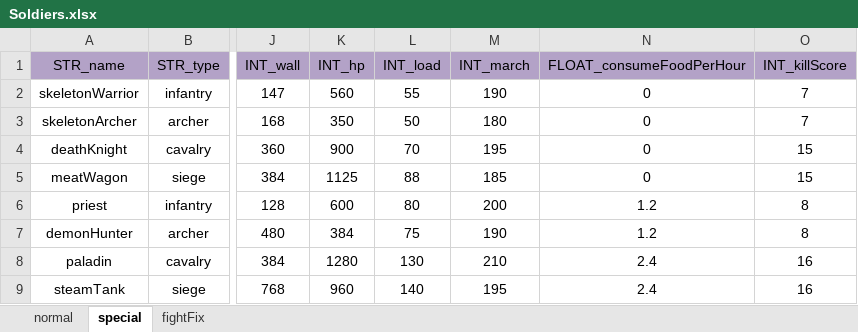
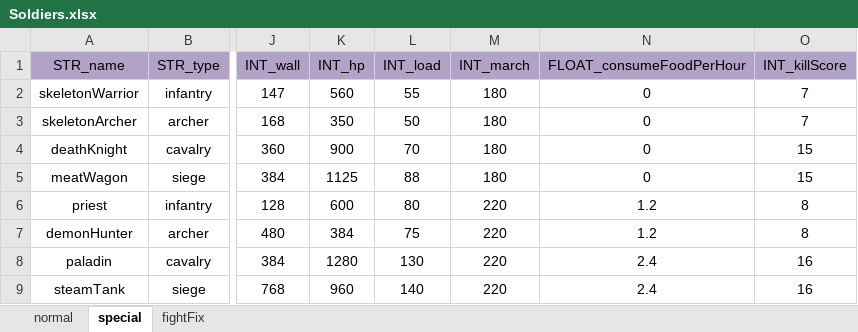
Before and after one commit to ModunZhang/dragonfall_client, an Excel workbook: Dragonfall/gameData/shared/Soldiers.xlsx, sheet special, drawn as a sheet; only a part is shown, gaps mark what is left out; values as stored, in another font and other column widths than the file's, no borders; the diff names each change by its address in the sheet, - before the commit and + after, or states it on an @@ line.

```diff
--- a/Dragonfall/gameData/shared/Soldiers.xlsx (sheet special)
+++ b/Dragonfall/gameData/shared/Soldiers.xlsx (sheet special)
-M2 (INT_march): 190
+M2 (INT_march): 180
-M4 (INT_march): 195
+M4 (INT_march): 180
-M5 (INT_march): 185
+M5 (INT_march): 180
-M6 (INT_march): 200
+M6 (INT_march): 220
-M7 (INT_march): 190
+M7 (INT_march): 220
-M8 (INT_march): 210
+M8 (INT_march): 220
-M9 (INT_march): 195
+M9 (INT_march): 220
```
Also changed, not shown: sheet normal, Dragonfall/gameData/shared/AllianceInitData.xlsx, Dragonfall/gameData/shared/PvE.xlsx, 9 other files.
